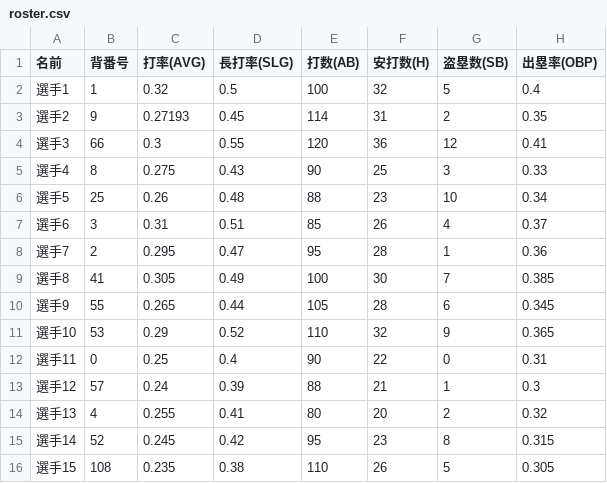
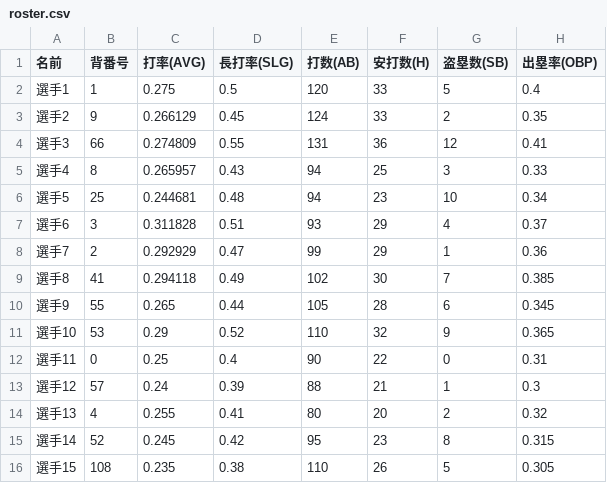
Before and after one commit to monorail103/csplint, a CSV file: roster.csv, drawn as a sheet.

```diff
--- a/roster.csv
+++ b/roster.csv
@@ -1,10 +1,10 @@
 名前, 背番号, 打率(AVG), 長打率(SLG), 打数(AB), 安打数(H), 盗塁数(SB), 出塁率(OBP)
-選手1, 1, 0.32, 0.5, 100, 32, 5, 0.4
-選手2, 9, 0.27193, 0.45, 114, 31, 2, 0.35
-選手3, 66, 0.3, 0.55, 120, 36, 12, 0.41
-選手4, 8, 0.275, 0.43, 90, 25, 3, 0.33
-選手5, 25, 0.26, 0.48, 88, 23, 10, 0.34
-選手6, 3, 0.31, 0.51, 85, 26, 4, 0.37
-選手7, 2, 0.295, 0.47, 95, 28, 1, 0.36
-選手8, 41, 0.305, 0.49, 100, 30, 7, 0.385
+選手1, 1, 0.275, 0.5, 120, 33, 5, 0.4
+選手2, 9, 0.266129, 0.45, 124, 33, 2, 0.35
+選手3, 66, 0.274809, 0.55, 131, 36, 12, 0.41
+選手4, 8, 0.265957, 0.43, 94, 25, 3, 0.33
+選手5, 25, 0.244681, 0.48, 94, 23, 10, 0.34
+選手6, 3, 0.311828, 0.51, 93, 29, 4, 0.37
+選手7, 2, 0.292929, 0.47, 99, 29, 1, 0.36
+選手8, 41, 0.294118, 0.49, 102, 30, 7, 0.385
 選手9, 55, 0.265, 0.44, 105, 28, 6, 0.345
```
Also changed, not shown: 6 other files.
